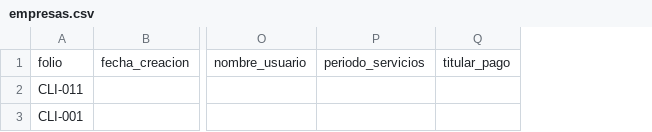
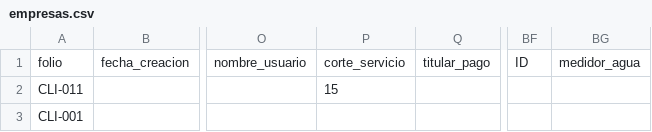
Before and after one commit to iyari02medina/Plantillas, a CSV file: inventario/empresas.csv, drawn as a sheet; only a part is shown, gaps mark what is left out; removed rows and columns are numbered as before the commit, all else as after; the diff names each change by its address in the sheet, - before the commit and + after, or states it on an @@ line.

Commit message:
se puso un buscador en clientes-consumos de agua

```diff
--- a/inventario/empresas.csv
+++ b/inventario/empresas.csv
-column P, row 1: periodo_servicios
+column P, rows 1-2: corte_servicio | 15
+column BF, row 1: ID
+column BG, row 1: medidor_agua
```
Also changed, not shown: inventario/prospectos.csv, 5 other files.
